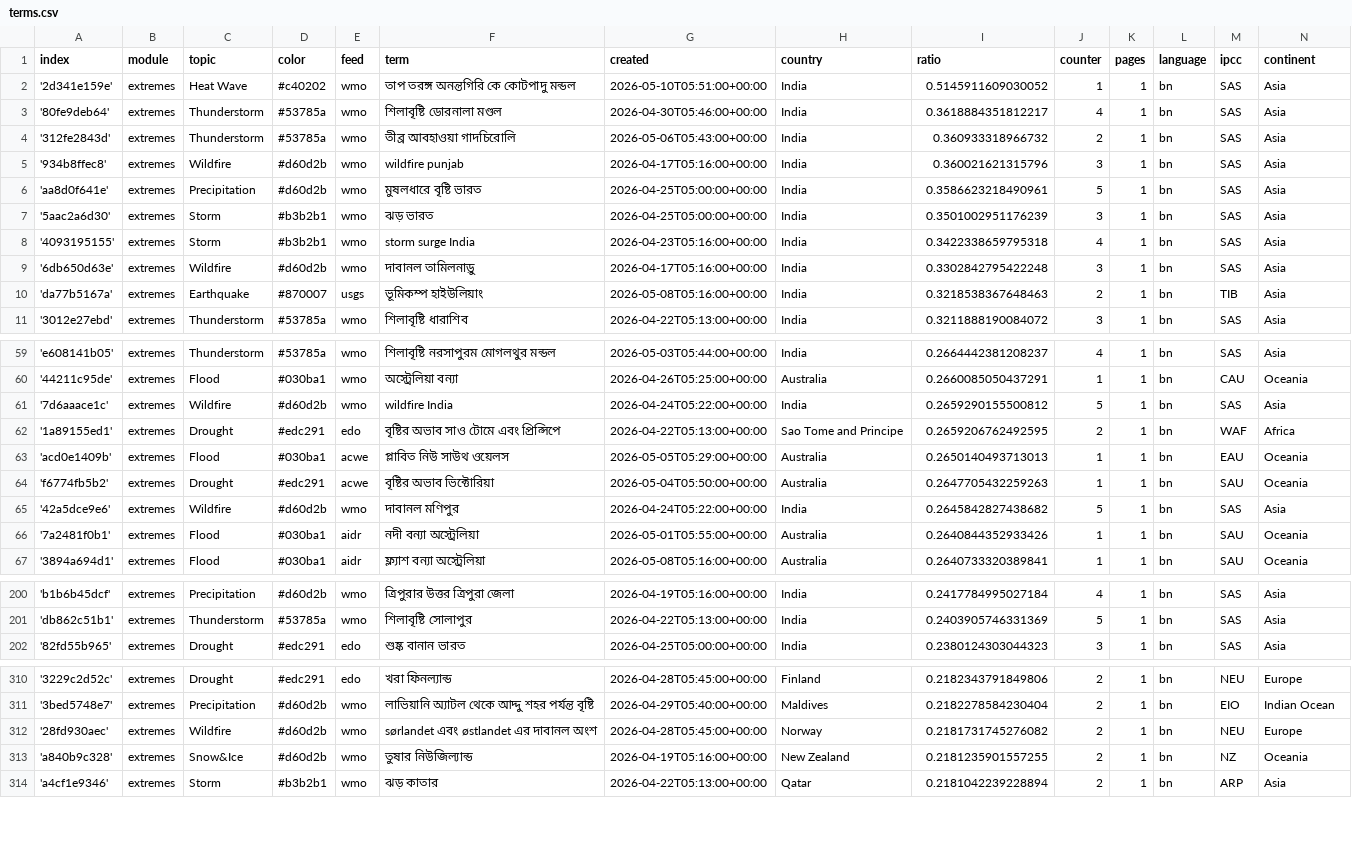
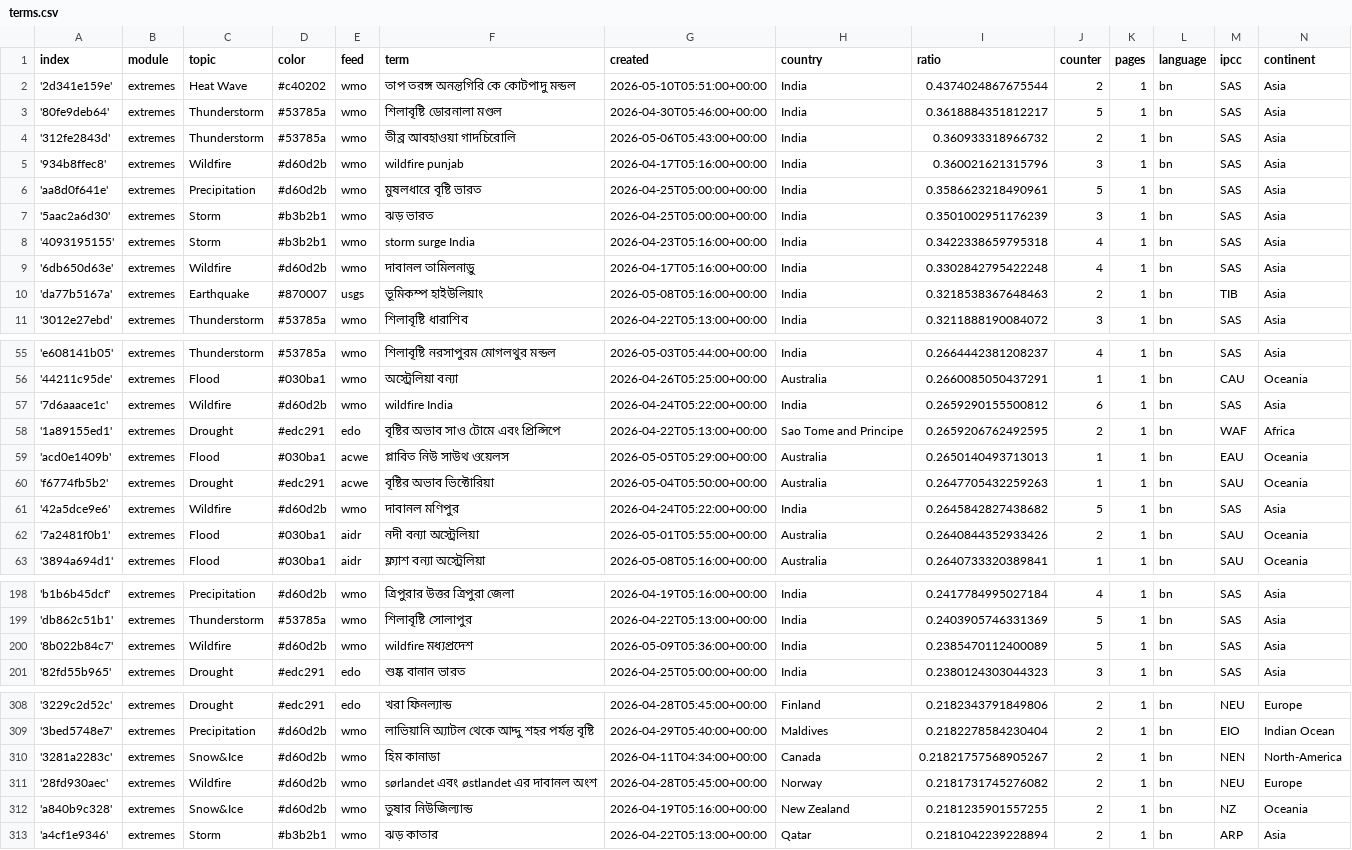
Before and after one commit to sonjanews/bengaliExtremes, a CSV file: terms.csv, drawn as a sheet; only a part is shown, gaps mark what is left out; the diff covers the shown part only.

```diff
--- a/terms.csv
+++ b/terms.csv
@@ -1,4 +1,4 @@
 index,module,topic,color,feed,term,created,country,ratio,counter,pages,language,ipcc,continent
-'2d341e159e',extremes,Heat Wave,#c40202,wmo,তাপ তরঙ্গ অনন্তগিরি কে কোটপাদু মন্ডল,2026-05-10T05:51:00+00:00,India,0.5145911609030052,1,1,bn,SAS,Asia
-'80fe9deb64',extremes,Thunderstorm,#53785a,wmo,শিলাবৃষ্টি ডোরনালা মণ্ডল,2026-04-30T05:46:00+00:00,India,0.3618884351812217,4,1,bn,SAS,Asia
+'2d341e159e',extremes,Heat Wave,#c40202,wmo,তাপ তরঙ্গ অনন্তগিরি কে কোটপাদু মন্ডল,2026-05-10T05:51:00+00:00,India,0.4374024867675544,2,1,bn,SAS,Asia
+'80fe9deb64',extremes,Thunderstorm,#53785a,wmo,শিলাবৃষ্টি ডোরনালা মণ্ডল,2026-04-30T05:46:00+00:00,India,0.3618884351812217,5,1,bn,SAS,Asia
 '312fe2843d',extremes,Thunderstorm,#53785a,wmo,তীব্র আবহাওয়া গাদচিরোলি,2026-05-06T05:43:00+00:00,India,0.360933318966732,2,1,bn,SAS,Asia
@@ -8,3 +8,3 @@ index,module,topic,color,feed,term,created,country,ratio,counter,pages,language,
 '4093195155',extremes,Storm,#b3b2b1,wmo,storm surge India,2026-04-23T05:16:00+00:00,India,0.3422338659795318,4,1,bn,SAS,Asia
-'6db650d63e',extremes,Wildfire,#d60d2b,wmo,দাবানল তামিলনাড়ু,2026-04-17T05:16:00+00:00,India,0.3302842795422248,3,1,bn,SAS,Asia
+'6db650d63e',extremes,Wildfire,#d60d2b,wmo,দাবানল তামিলনাড়ু,2026-04-17T05:16:00+00:00,India,0.3302842795422248,4,1,bn,SAS,Asia
 'da77b5167a',extremes,Earthquake,#870007,usgs,ভূমিকম্প হাইউলিয়াং,2026-05-08T05:16:00+00:00,India,0.3218538367648463,2,1,bn,TIB,Asia
@@ -60,3 +56,3 @@ index,module,topic,color,feed,term,created,country,ratio,counter,pages,language,
 '44211c95de',extremes,Flood,#030ba1,wmo,অস্ট্রেলিয়া বন্যা,2026-04-26T05:25:00+00:00,Australia,0.2660085050437291,1,1,bn,CAU,Oceania
-'7d6aaace1c',extremes,Wildfire,#d60d2b,wmo,wildfire India,2026-04-24T05:22:00+00:00,India,0.2659290155500812,5,1,bn,SAS,Asia
+'7d6aaace1c',extremes,Wildfire,#d60d2b,wmo,wildfire India,2026-04-24T05:22:00+00:00,India,0.2659290155500812,6,1,bn,SAS,Asia
 '1a89155ed1',extremes,Drought,#edc291,edo,বৃষ্টির অভাব সাও টোমে এবং প্রিন্সিপে,2026-04-22T05:13:00+00:00,Sao Tome and Principe,0.2659206762492595,2,1,bn,WAF,Africa
@@ -65,3 +61,3 @@ index,module,topic,color,feed,term,created,country,ratio,counter,pages,language,
 '42a5dce9e6',extremes,Wildfire,#d60d2b,wmo,দাবানল মণিপুর,2026-04-24T05:22:00+00:00,India,0.2645842827438682,5,1,bn,SAS,Asia
-'7a2481f0b1',extremes,Flood,#030ba1,aidr,নদী বন্যা অস্ট্রেলিয়া,2026-05-01T05:55:00+00:00,Australia,0.2640844352933426,1,1,bn,SAU,Oceania
+'7a2481f0b1',extremes,Flood,#030ba1,aidr,নদী বন্যা অস্ট্রেলিয়া,2026-05-01T05:55:00+00:00,Australia,0.2640844352933426,2,1,bn,SAU,Oceania
 '3894a694d1',extremes,Flood,#030ba1,aidr,ফ্ল্যাশ বন্যা অস্ট্রেলিয়া,2026-05-08T05:16:00+00:00,Australia,0.2640733320389841,1,1,bn,SAU,Oceania
@@ -201,2 +199,3 @@ index,module,topic,color,feed,term,created,country,ratio,counter,pages,language,
 'db862c51b1',extremes,Thunderstorm,#53785a,wmo,শিলাবৃষ্টি সোলাপুর,2026-04-22T05:13:00+00:00,India,0.2403905746331369,5,1,bn,SAS,Asia
+'8b022b84c7',extremes,Wildfire,#d60d2b,wmo,wildfire মধ্যপ্রদেশ,2026-05-09T05:36:00+00:00,India,0.2385470112400089,5,1,bn,SAS,Asia
 '82fd55b965',extremes,Drought,#edc291,edo,শুষ্ক বানান ভারত,2026-04-25T05:00:00+00:00,India,0.2380124303044323,3,1,bn,SAS,Asia
@@ -311,2 +309,3 @@ index,module,topic,color,feed,term,created,country,ratio,counter,pages,language,
 '3bed5748e7',extremes,Precipitation,#d60d2b,wmo,লাভিয়ানি অ্যাটল থেকে আদ্দু শহর পর্যন্ত বৃষ্টি,2026-04-29T05:40:00+00:00,Maldives,0.2182278584230404,2,1,bn,EIO,Indian Ocean
+'3281a2283c',extremes,Snow&Ice,#d60d2b,wmo,হিম কানাডা,2026-04-11T04:34:00+00:00,Canada,0.21821757568905267,2,1,bn,NEN,North-America
 '28fd930aec',extremes,Wildfire,#d60d2b,wmo,sørlandet এবং østlandet এর দাবানল অংশ,2026-04-28T05:45:00+00:00,Norway,0.2181731745276082,2,1,bn,NEU,Europe
```
Also changed, not shown: 3 added rows, 6 removed rows and 15 edited cells elsewhere in this file.
